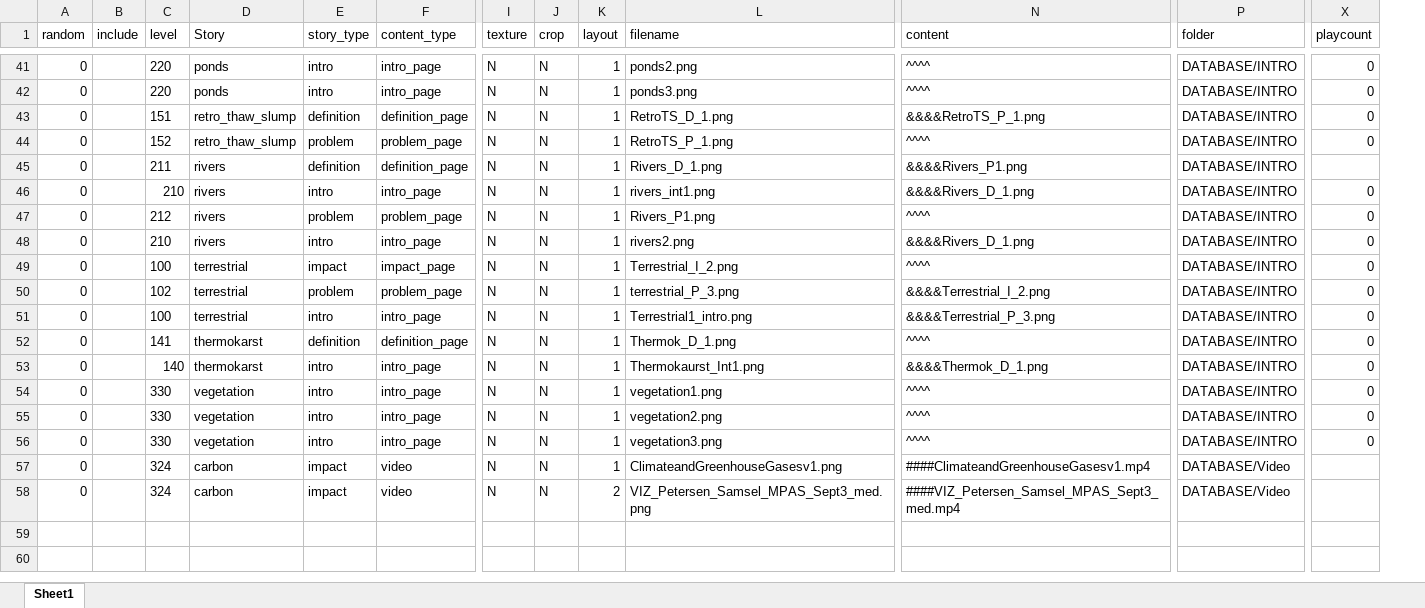
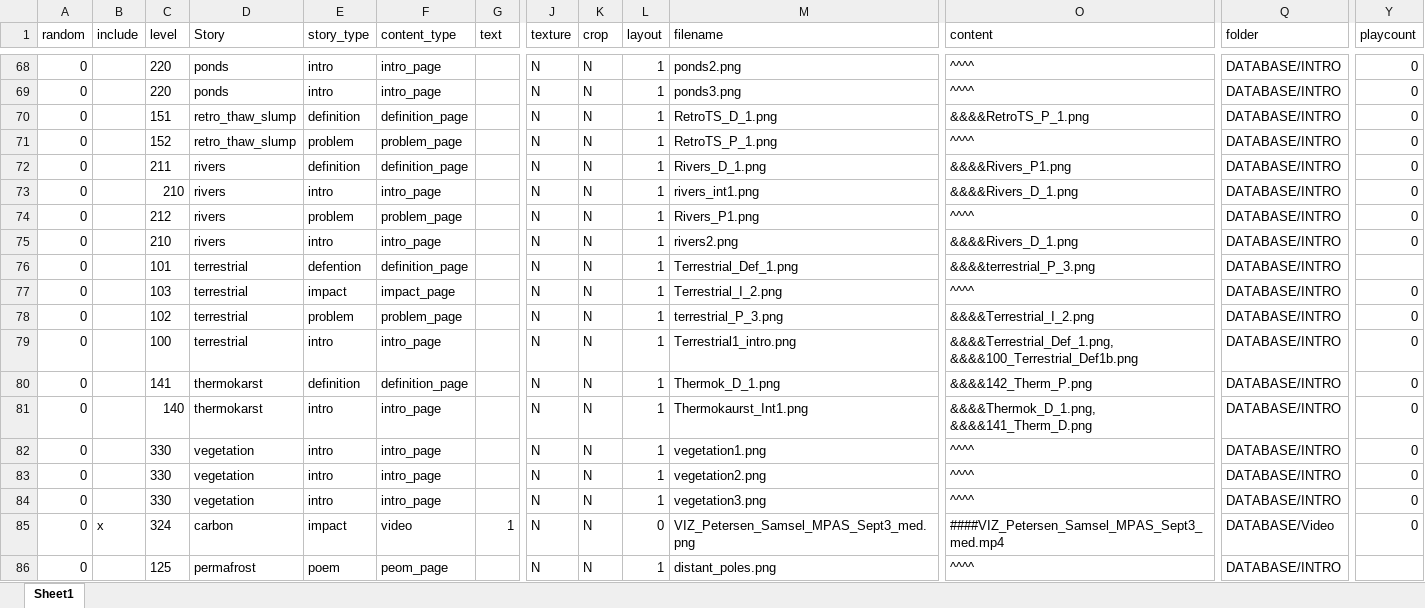
Before and after one commit to mireyarod23/climatePrisms, an Excel workbook: layoutsDB4_4.xlsx, sheet Sheet1, drawn as a sheet; only a part is shown, gaps mark what is left out; values as stored, in another font and other column widths than the file's, no borders; removed rows and columns are numbered as before the commit, all else as after; rows hold the shown columns only; the diff covers the shown part only; the diff names each change by its address in the sheet, - before the commit and + after, or states it on an @@ line.

```diff
--- a/layoutsDB4_4.xlsx (sheet Sheet1)
+++ b/layoutsDB4_4.xlsx (sheet Sheet1)
+column G (text), row 85: 1
-Y72 (playcount): (empty)
+Y72 (playcount): 0
+row 76: 0 |  | 101 | terrestrial | defention | definition_page |  | N | N | 1 | Terrestrial_Def_1.png | &&&&terrestrial_P_3.png | DATABASE/INTRO
-C77 (level): 100
+C77 (level): 103
-O79 (content): &&&&Terrestrial_P_3.png
+O79 (content): &&&&Terrestrial_Def_1.png, &&&&100_Terrestrial_Def1b.png
-O80 (content): ^^^^
+O80 (content): &&&&142_Therm_P.png
-O81 (content): &&&&Thermok_D_1.png
+O81 (content): &&&&Thermok_D_1.png, &&&&141_Therm_D.png
-row 57: 0 |  | 324 | carbon | impact | video | N | N | 1 | ClimateandGreenhouseGasesv1.png | ####ClimateandGreenhouseGasesv1.mp4 | DATABASE/Video
-B85 (include): (empty)
+B85 (include): x
-L85 (layout): 2
+L85 (layout): 0
-Y85 (playcount): (empty)
+Y85 (playcount): 0
+row 86: 0 |  | 125 | permafrost | poem | peom_page |  | N | N | 1 | distant_poles.png | ^^^^ | DATABASE/INTRO
```
Also changed, not shown: 27 added rows and 23 edited cells elsewhere in this sheet, ImageDB4_7.xlsx, 6 other files.
